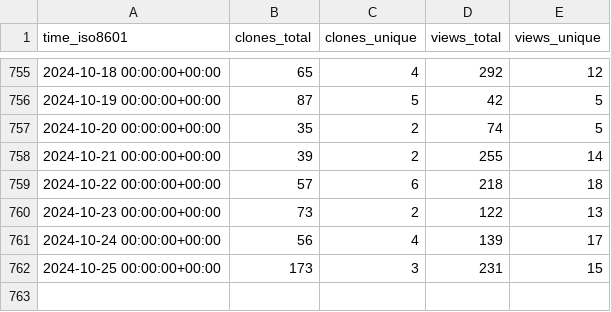
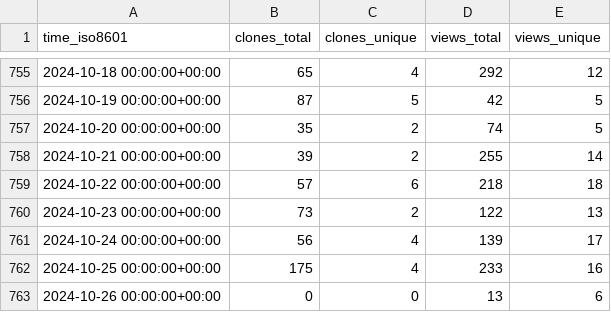
Before and after one commit to dylansdaniels/hnn_tracking_test, a CSV file: jonescompneurolab/hnn-core/ghrs-data/views_clones_aggregate.csv, drawn as a sheet; only a part is shown, gaps mark what is left out.

```diff
--- a/jonescompneurolab/hnn-core/ghrs-data/views_clones_aggregate.csv
+++ b/jonescompneurolab/hnn-core/ghrs-data/views_clones_aggregate.csv
@@ -761,2 +761,3 @@ time_iso8601,clones_total,clones_unique,views_total,views_unique
 2024-10-24 00:00:00+00:00,56,4,139,17
-2024-10-25 00:00:00+00:00,173,3,231,15
+2024-10-25 00:00:00+00:00,175,4,233,16
+2024-10-26 00:00:00+00:00,0,0,13,6
```
Also changed, not shown: 1 other file.
